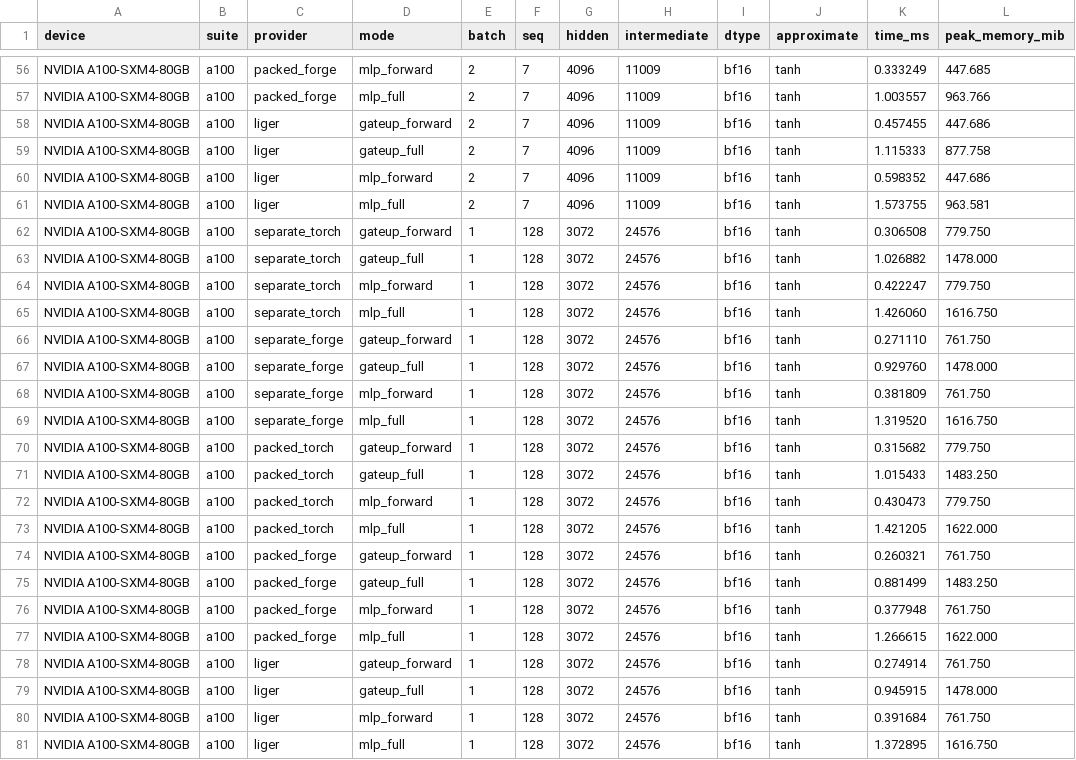
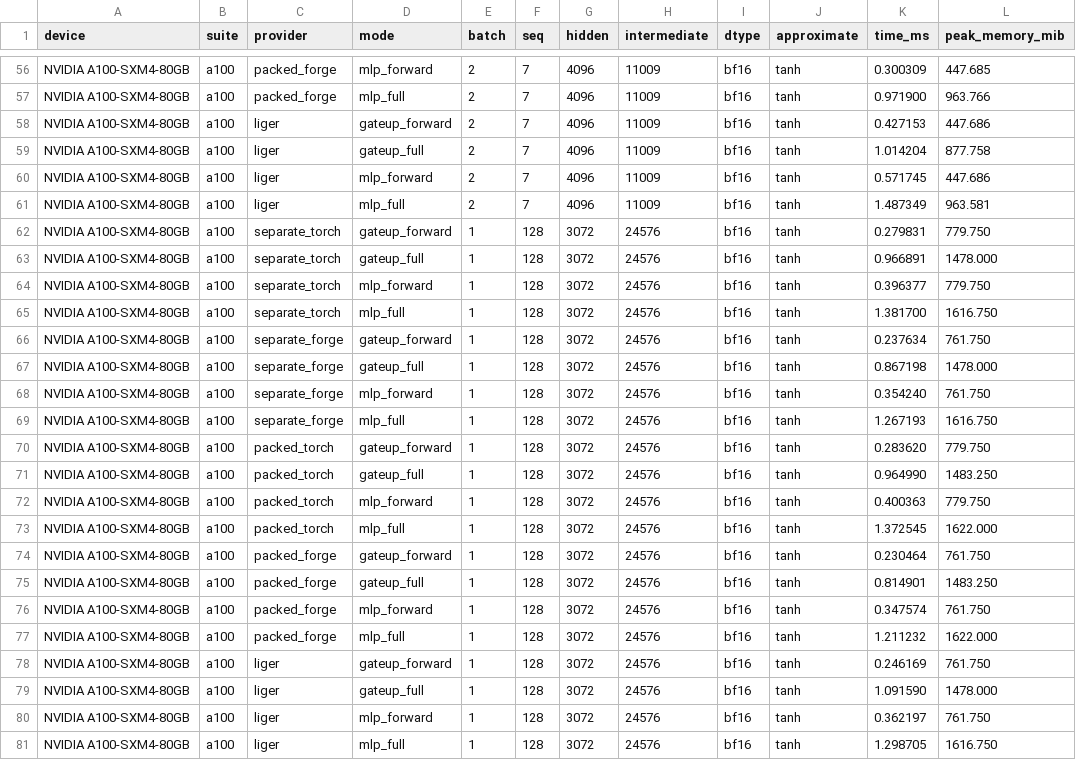
Before and after one commit to Forge-researchlab/kernel-POCs, a CSV file: geglu_gateup_a100_bf16.csv, drawn as a sheet; only a part is shown, gaps mark what is left out; the diff covers the shown part only; the diff names each change by its address in the sheet, - before the commit and + after, or states it on an @@ line.

```diff
--- a/geglu_gateup_a100_bf16.csv
+++ b/geglu_gateup_a100_bf16.csv
-K56 (time_ms): 0.333249
+K56 (time_ms): 0.300309
-K57 (time_ms): 1.003557
+K57 (time_ms): 0.971900
-K58 (time_ms): 0.457455
+K58 (time_ms): 0.427153
-K59 (time_ms): 1.115333
+K59 (time_ms): 1.014204
-K60 (time_ms): 0.598352
+K60 (time_ms): 0.571745
-K61 (time_ms): 1.573755
+K61 (time_ms): 1.487349
-K62 (time_ms): 0.306508
+K62 (time_ms): 0.279831
-K63 (time_ms): 1.026882
+K63 (time_ms): 0.966891
-K64 (time_ms): 0.422247
+K64 (time_ms): 0.396377
-K65 (time_ms): 1.426060
+K65 (time_ms): 1.381700
-K66 (time_ms): 0.271110
+K66 (time_ms): 0.237634
-K67 (time_ms): 0.929760
+K67 (time_ms): 0.867198
-K68 (time_ms): 0.381809
+K68 (time_ms): 0.354240
-K69 (time_ms): 1.319520
+K69 (time_ms): 1.267193
-K70 (time_ms): 0.315682
+K70 (time_ms): 0.283620
-K71 (time_ms): 1.015433
+K71 (time_ms): 0.964990
-K72 (time_ms): 0.430473
+K72 (time_ms): 0.400363
-K73 (time_ms): 1.421205
+K73 (time_ms): 1.372545
-K74 (time_ms): 0.260321
+K74 (time_ms): 0.230464
-K75 (time_ms): 0.881499
+K75 (time_ms): 0.814901
-K76 (time_ms): 0.377948
+K76 (time_ms): 0.347574
-K77 (time_ms): 1.266615
+K77 (time_ms): 1.211232
-K78 (time_ms): 0.274914
+K78 (time_ms): 0.246169
-K79 (time_ms): 0.945915
+K79 (time_ms): 1.091590
-K80 (time_ms): 0.391684
+K80 (time_ms): 0.362197
-K81 (time_ms): 1.372895
+K81 (time_ms): 1.298705
```
Also changed, not shown: 55 edited cells elsewhere in this file, 26 other files.
